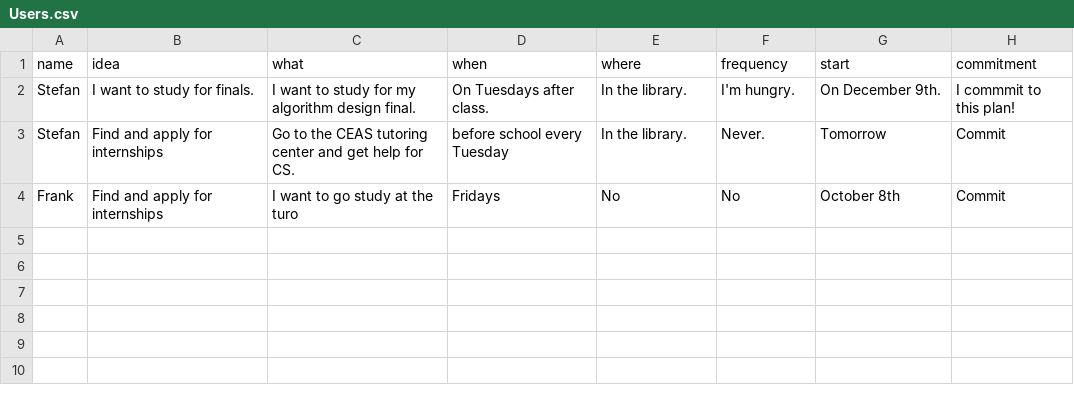
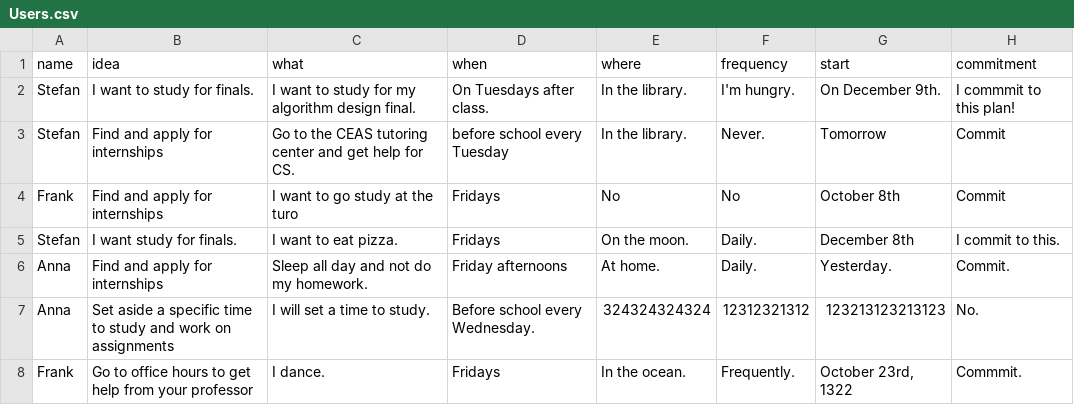
Before and after one commit to stefanmzeidler/CS723-Homework3, a CSV file: AcademicGoalSetter/UserData/Users.csv, drawn as a sheet; the diff names each change by its address in the sheet, - before the commit and + after, or states it on an @@ line.

```diff
--- a/AcademicGoalSetter/UserData/Users.csv
+++ b/AcademicGoalSetter/UserData/Users.csv
+row 5: Stefan | I want study for finals. | I want to eat pizza. | Fridays | On the moon. | Daily. | December 8th | I commit to this.
+row 6: Anna | Find and apply for internships | Sleep all day and not do my homework. | Friday afternoons | At home. | Daily. | Yesterday. | Commit.
+row 7: Anna | Set aside a specific time to study and work on assignments | I will set a time to study. | Before school every Wednesday. | 324324324324 | 12312321312 | 123213123213123 | No.
+row 8: Frank | Go to office hours to get help from your professor | I dance. | Fridays | In the ocean. | Frequently. | October 23rd, 1322 | Commmit.
```
Also changed, not shown: 3 other files.
